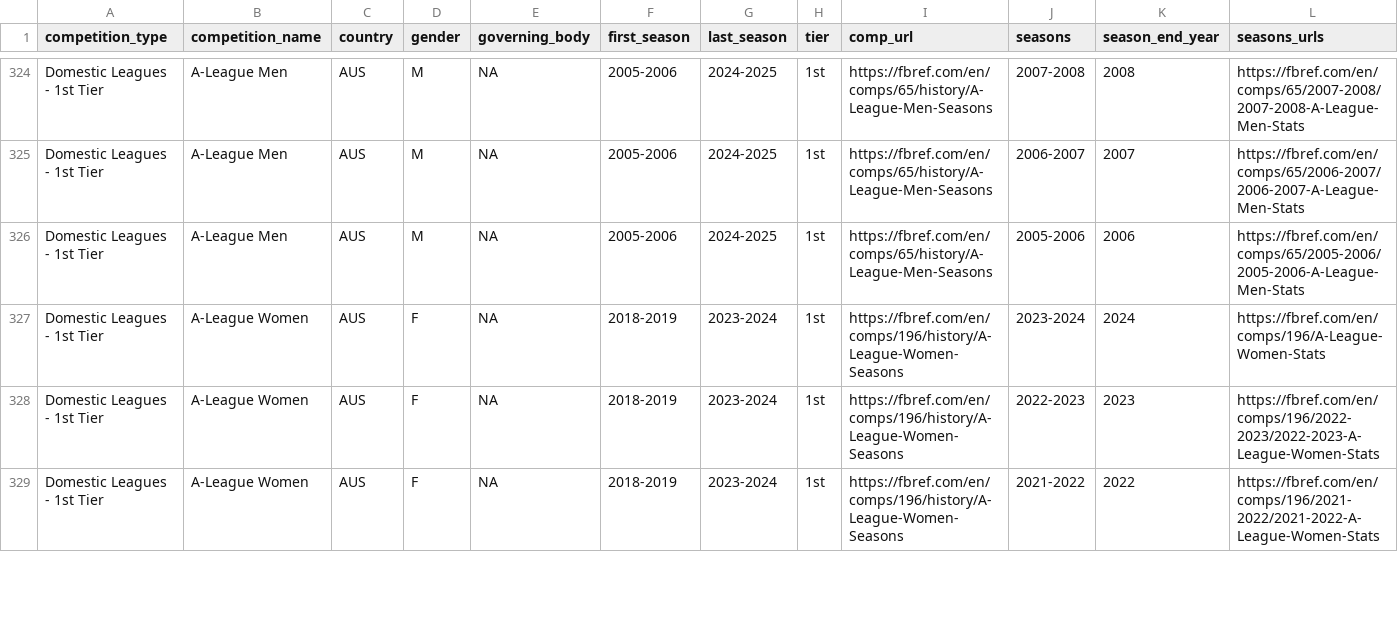
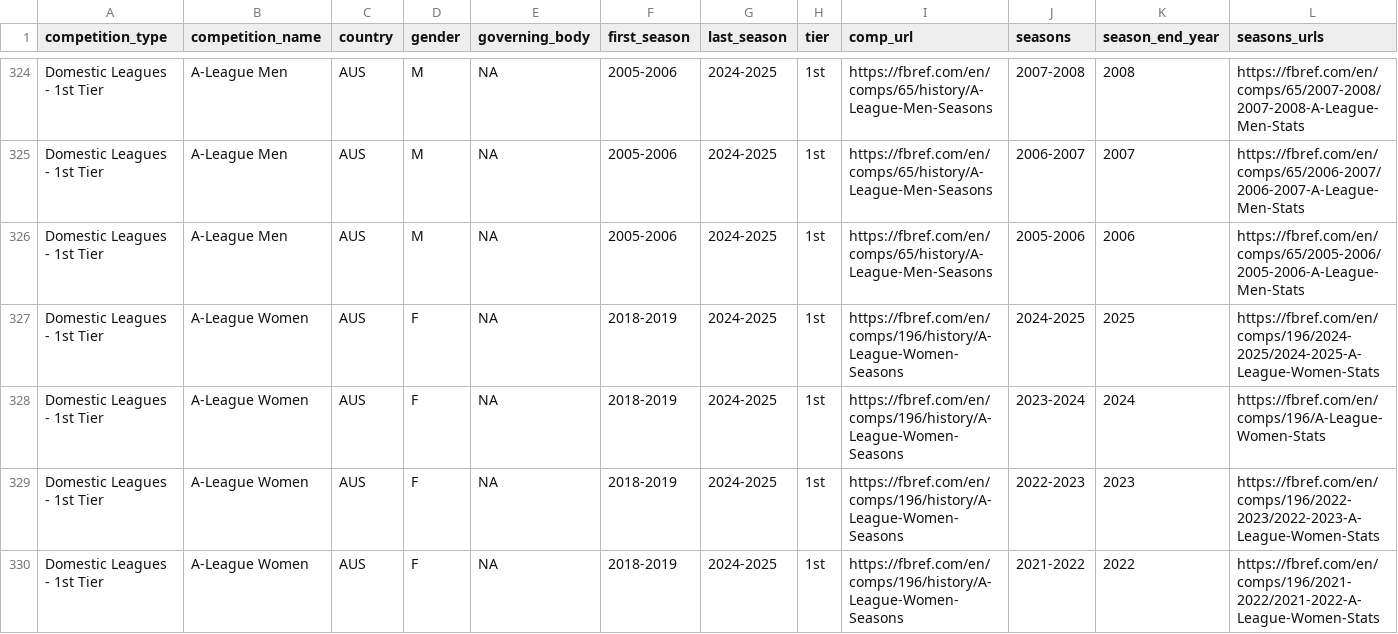
Before and after one commit to JaseZiv/worldfootballR_data, a CSV file: raw-data/all_leages_and_cups/all_competitions.csv, drawn as a sheet; only a part is shown, gaps mark what is left out; addresses are those after the commit; rows hold the shown columns only; the diff covers the shown part only; the diff names each change by its address in the sheet, - before the commit and + after, or states it on an @@ line.

```diff
--- a/raw-data/all_leages_and_cups/all_competitions.csv
+++ b/raw-data/all_leages_and_cups/all_competitions.csv
+row 327: Domestic Leagues - 1st Tier | A-League Women | AUS | F | NA | 2018-2019 | 2024-2025 | 1st | https://fbref.com/en/comps/196/history/A-League-Women-Seasons | 2024-2025 | 2025 | https://fbref.com/en/comps/196/2024-2025/2024-2025-A-League-Women-Stats
-G328:G330 (last_season): 2023-2024
+G328:G330 (last_season): 2024-2025
```
Also changed, not shown: 7 edited cells elsewhere in this file, raw-data/transfermarkt_leagues/main_comp_seasons.csv.
